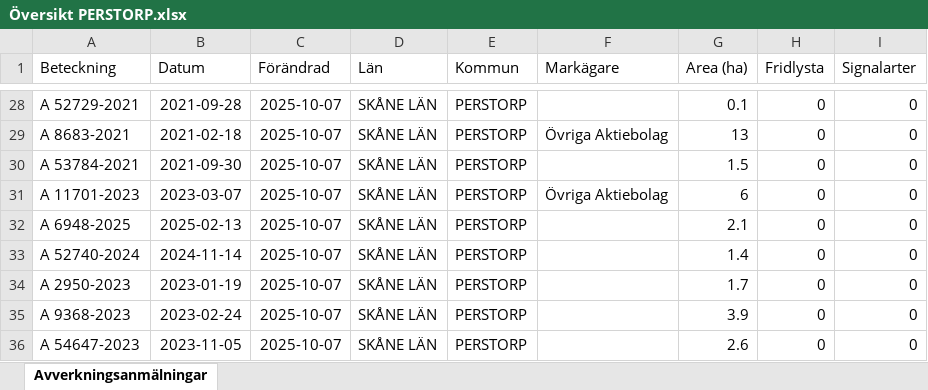
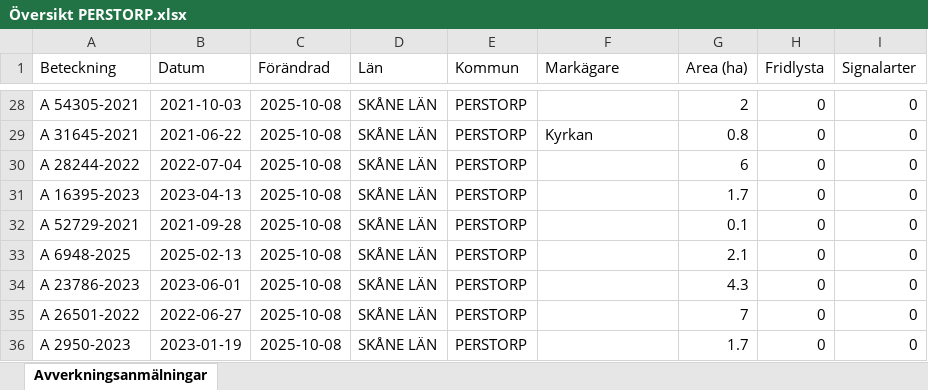
Before and after one commit to klasma/Logging_1275, an Excel workbook: Översikt PERSTORP.xlsx, sheet Avverkningsanmälningar, drawn as a sheet; only a part is shown, gaps mark what is left out; values as stored, in another font and other column widths than the file's, no borders; the diff covers the shown part only; the diff names each change by its address in the sheet, - before the commit and + after, or states it on an @@ line.

```diff
--- a/Översikt PERSTORP.xlsx (sheet Avverkningsanmälningar)
+++ b/Översikt PERSTORP.xlsx (sheet Avverkningsanmälningar)
-A28 (Beteckning): A 52729-2021
+A28 (Beteckning): A 54305-2021
-B28 (Datum): 2021-09-28
+B28 (Datum): 2021-10-03
-C28:C36 (Förändrad): 2025-10-07
+C28:C36 (Förändrad): 2025-10-08
-G28 (Area (ha)): 0.1
+G28 (Area (ha)): 2
-A29 (Beteckning): A 8683-2021
+A29 (Beteckning): A 31645-2021
-B29 (Datum): 2021-02-18
+B29 (Datum): 2021-06-22
-F29 (Markägare): Övriga Aktiebolag
+F29 (Markägare): Kyrkan
-G29 (Area (ha)): 13
+G29 (Area (ha)): 0.8
-A30 (Beteckning): A 53784-2021
+A30 (Beteckning): A 28244-2022
-B30 (Datum): 2021-09-30
+B30 (Datum): 2022-07-04
-G30 (Area (ha)): 1.5
+G30 (Area (ha)): 6
-A31 (Beteckning): A 11701-2023
+A31 (Beteckning): A 16395-2023
-B31 (Datum): 2023-03-07
+B31 (Datum): 2023-04-13
-F31 (Markägare): Övriga Aktiebolag
+F31 (Markägare): (empty)
-G31 (Area (ha)): 6
+G31 (Area (ha)): 1.7
-A32 (Beteckning): A 6948-2025
+A32 (Beteckning): A 52729-2021
-B32 (Datum): 2025-02-13
+B32 (Datum): 2021-09-28
-G32 (Area (ha)): 2.1
+G32 (Area (ha)): 0.1
-A33 (Beteckning): A 52740-2024
+A33 (Beteckning): A 6948-2025
-B33 (Datum): 2024-11-14
+B33 (Datum): 2025-02-13
-G33 (Area (ha)): 1.4
+G33 (Area (ha)): 2.1
-A34 (Beteckning): A 2950-2023
+A34 (Beteckning): A 23786-2023
-B34 (Datum): 2023-01-19
+B34 (Datum): 2023-06-01
-G34 (Area (ha)): 1.7
+G34 (Area (ha)): 4.3
-A35 (Beteckning): A 9368-2023
+A35 (Beteckning): A 26501-2022
-B35 (Datum): 2023-02-24
+B35 (Datum): 2022-06-27
-G35 (Area (ha)): 3.9
+G35 (Area (ha)): 7
-A36 (Beteckning): A 54647-2023
+A36 (Beteckning): A 2950-2023
-B36 (Datum): 2023-11-05
+B36 (Datum): 2023-01-19
-G36 (Area (ha)): 2.6
+G36 (Area (ha)): 1.7
```
Also changed, not shown: 442 edited cells elsewhere in this sheet, artfynd/A 32842-2024 artfynd.xlsx, artfynd/A 36700-2025 artfynd.xlsx, 14 other files.
